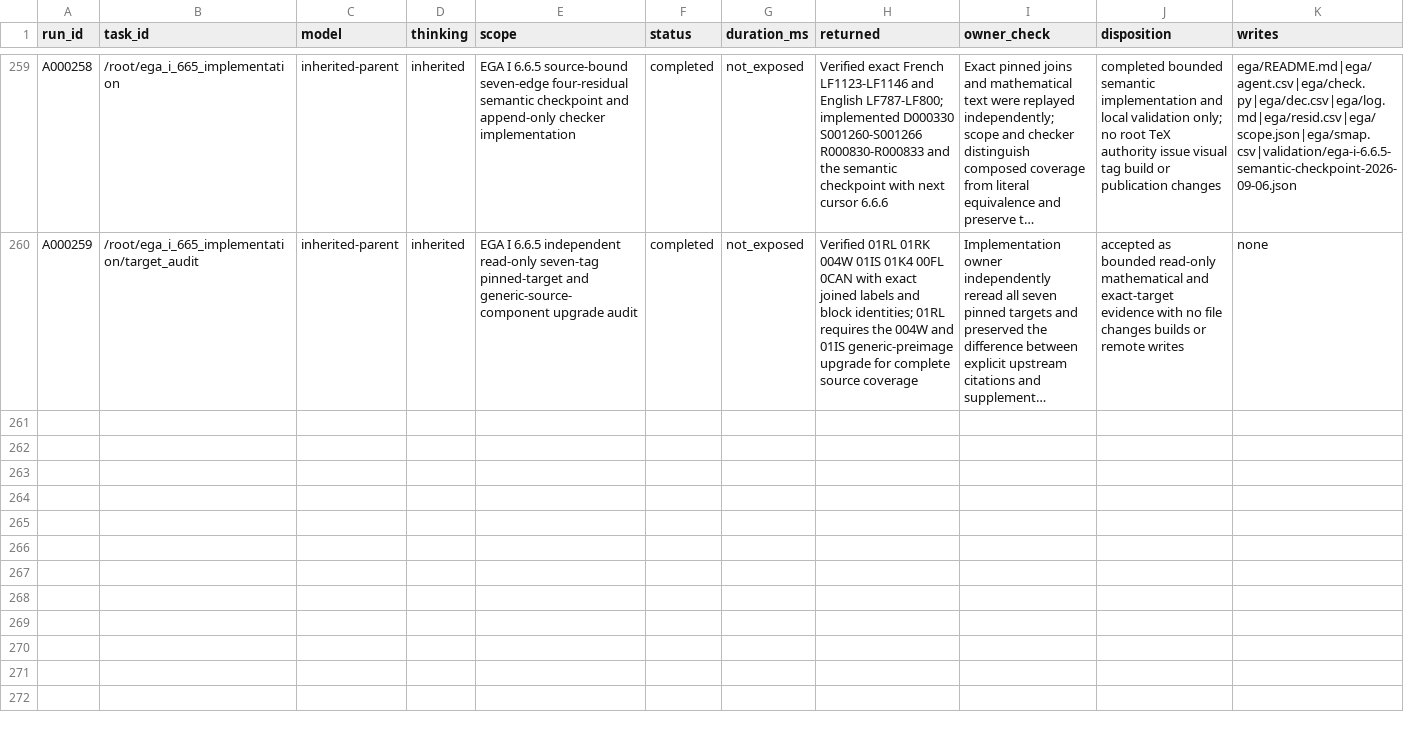
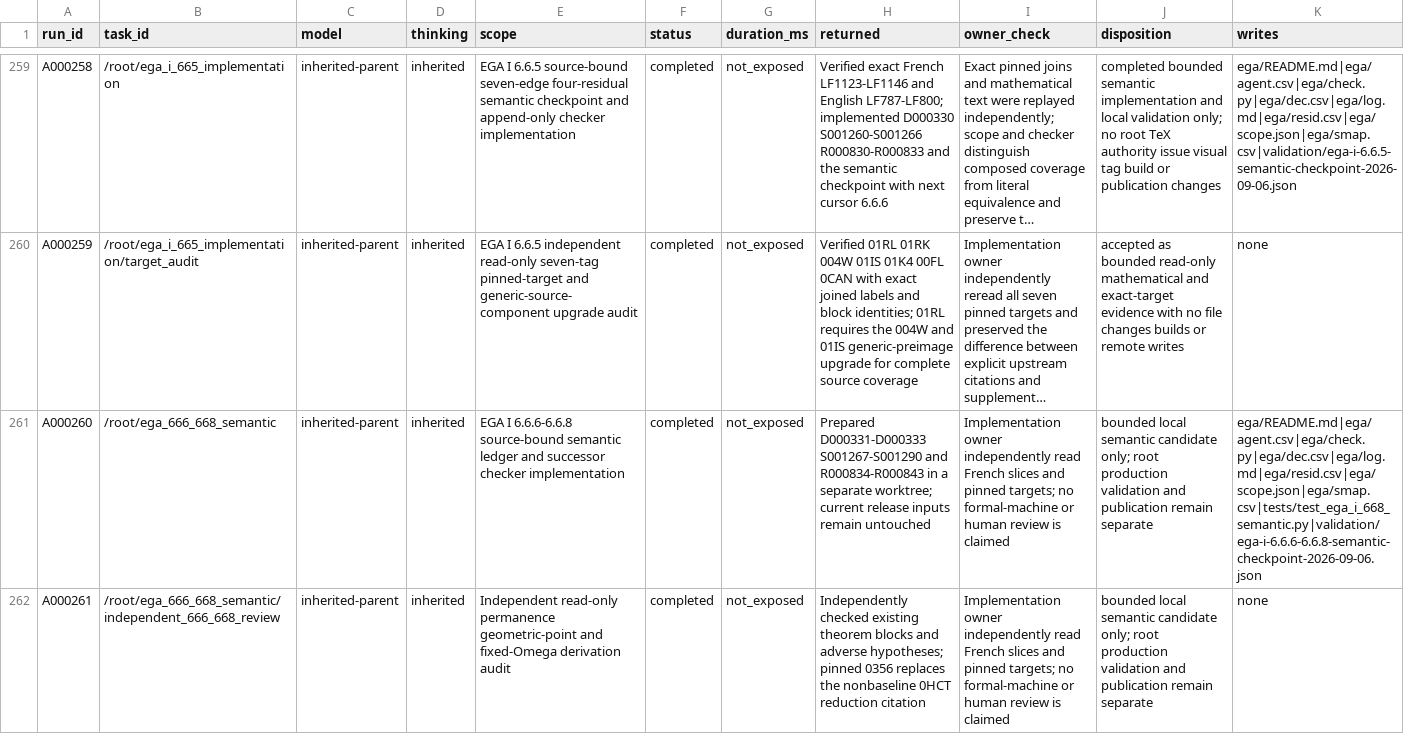
Before and after one commit to KokunoYumeto/unofficial-stacks-project-ai-drafts, a CSV file: ega/agent.csv, drawn as a sheet; only a part is shown, gaps mark what is left out; long unchanged cells end in …; the diff names each change by its address in the sheet, - before the commit and + after, or states it on an @@ line.

```diff
--- a/ega/agent.csv
+++ b/ega/agent.csv
+row 261: A000260 | /root/ega_666_668_semantic | inherited-parent | inherited | EGA I 6.6.6-6.6.8 source-bound semantic ledger and successor checker implementation | completed | not_exposed | Prepared D000331-D000333 S001267-S001290 and R000834-R000843 in a separate worktree; current release inputs remain untouched | Implementation owner independently read French slices and pinned targets; no formal-machine or human review is claimed | bounded local semantic candidate only; root production validation and publication remain separate | ega/README.md|ega/agent.csv|ega/check.py|ega/dec.csv|ega/log.md|ega/resid.csv|ega/scope.json|ega/smap.csv|tests/test_ega_i_668_semantic.py|validation/ega-i-6.6.6-6.6.8-semantic-checkpoint-2026-09-06.json
+row 262: A000261 | /root/ega_666_668_semantic/independent_666_668_review | inherited-parent | inherited | Independent read-only permanence geometric-point and fixed-Omega derivation audit | completed | not_exposed | Independently checked existing theorem blocks and adverse hypotheses; pinned 0356 replaces the nonbaseline 0HCT reduction citation | Implementation owner independently read French slices and pinned targets; no formal-machine or human review is claimed | bounded local semantic candidate only; root production validation and publication remain separate | none
```
Also changed, not shown: ega/dec.csv, ega/resid.csv, 7 other files.
